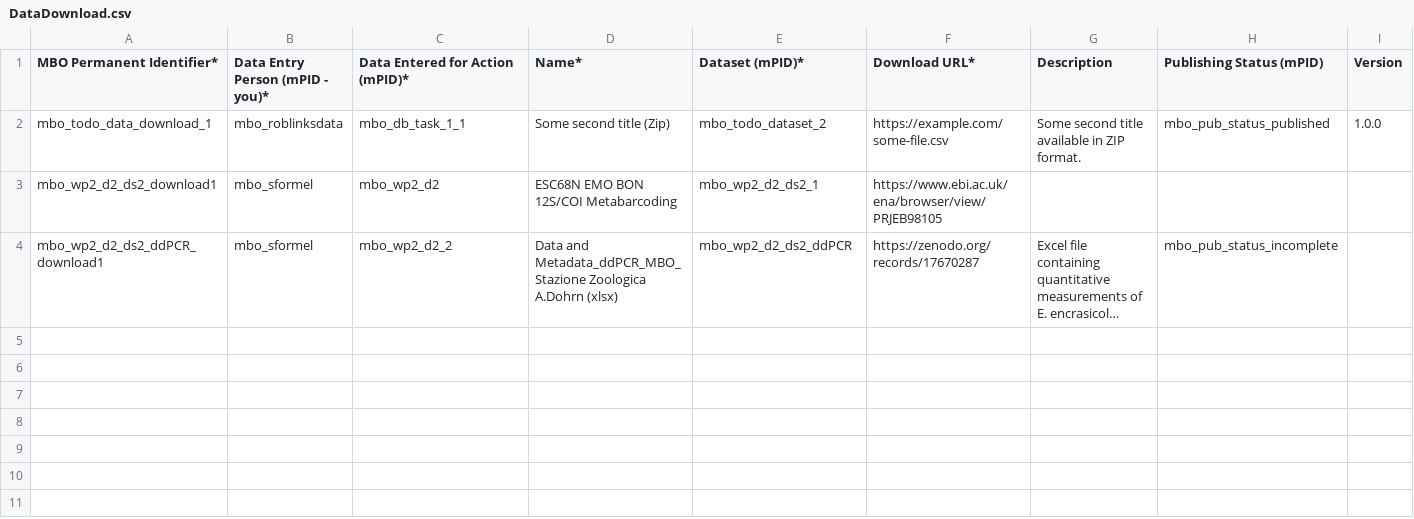
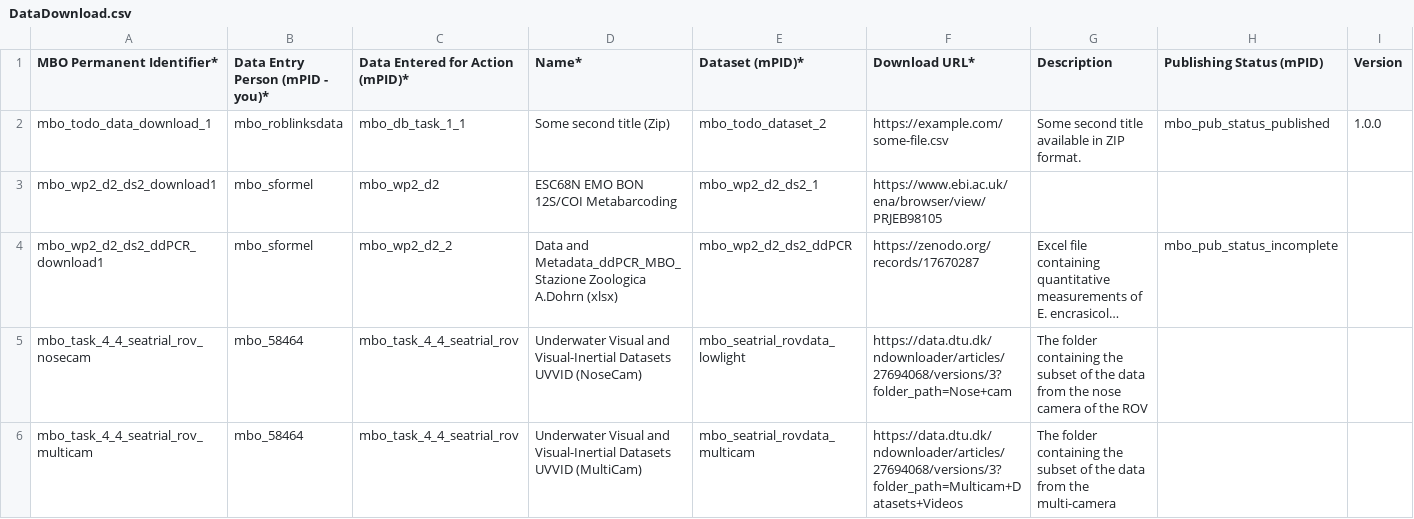
Before and after one commit to marco-bolo/csv-to-json-ld, a CSV file: data/DataDownload.csv, drawn as a sheet; only a part is shown; long unchanged cells end in …; rows hold the shown columns only; the diff names each change by its address in the sheet, - before the commit and + after, or states it on an @@ line.

```diff
--- a/data/DataDownload.csv
+++ b/data/DataDownload.csv
+row 5: mbo_task_4_4_seatrial_rov_nosecam | mbo_58464 | mbo_task_4_4_seatrial_rov | Underwater Visual and Visual-Inertial Datasets UVVID (NoseCam) | mbo_seatrial_rovdata_lowlight | https://data.dtu.dk/ndownloader/articles/27694068/versions/3?folder_path=Nose+cam | The folder containing the subset of the data from the nose camera of the ROV
+row 6: mbo_task_4_4_seatrial_rov_multicam | mbo_58464 | mbo_task_4_4_seatrial_rov | Underwater Visual and Visual-Inertial Datasets UVVID (MultiCam) | mbo_seatrial_rovdata_multicam | https://data.dtu.dk/ndownloader/articles/27694068/versions/3?folder_path=Multicam+Datasets+Videos | The folder containing the subset of the data from the multi-camera
```
Also changed, not shown: data/Action.csv, data/Dataset.csv, 2 other files.
